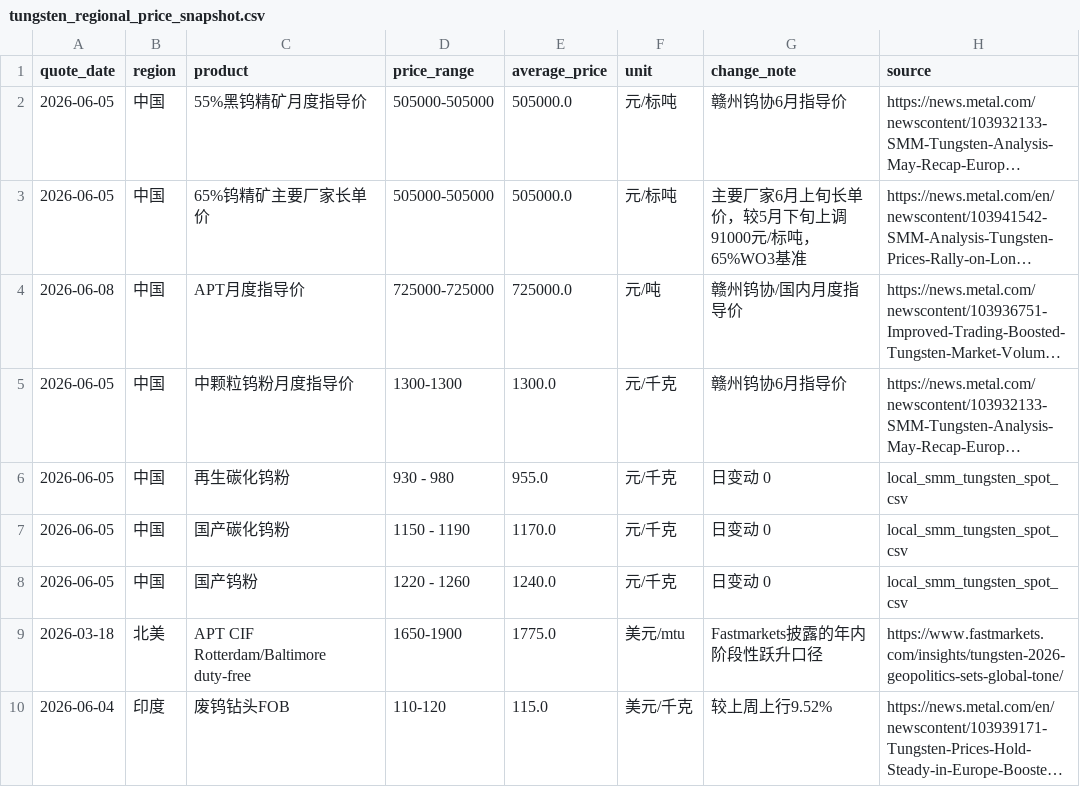
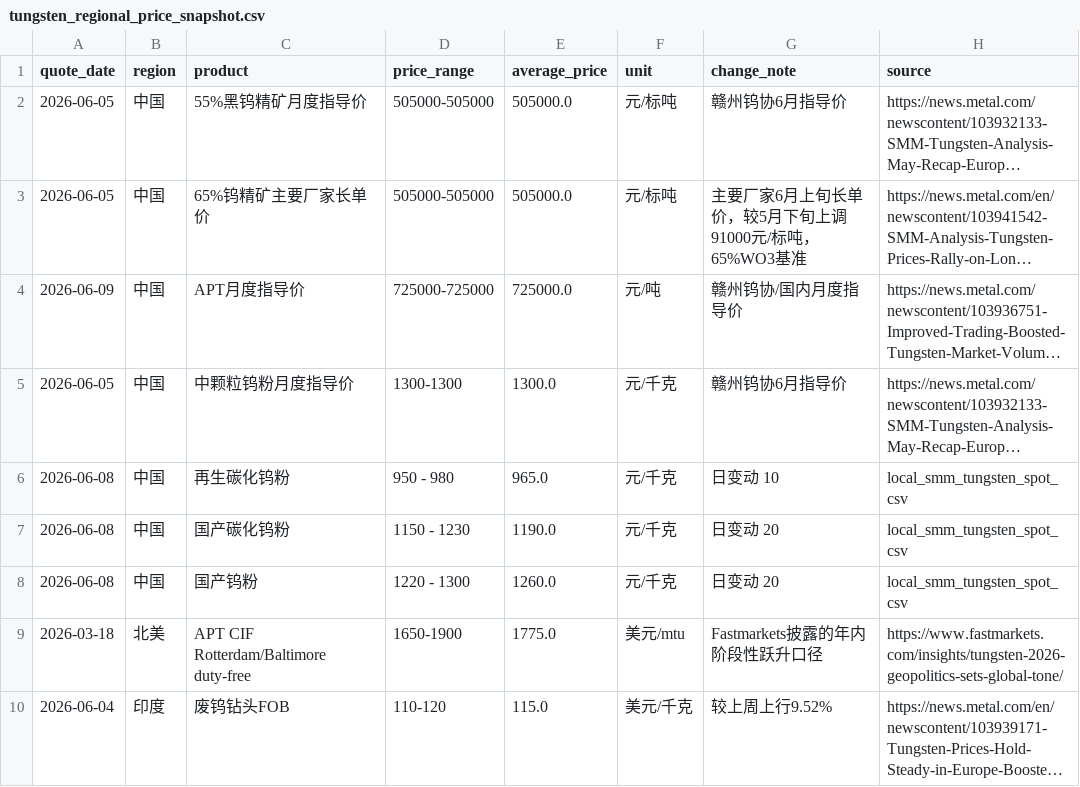
Before and after one commit to unclejeremy728/jeremy, a CSV file: tungsten/tungsten_regional_price_snapshot.csv, drawn as a sheet; only a part is shown; long unchanged cells end in …; the diff names each change by its address in the sheet, - before the commit and + after, or states it on an @@ line.

```diff
--- a/tungsten/tungsten_regional_price_snapshot.csv
+++ b/tungsten/tungsten_regional_price_snapshot.csv
-A4 (quote_date): 2026-06-08
+A4 (quote_date): 2026-06-09
-A6:A8 (quote_date): 2026-06-05
+A6:A8 (quote_date): 2026-06-08
-D6 (price_range): 930 - 980
+D6 (price_range): 950 - 980
-E6 (average_price): 955.0
+E6 (average_price): 965.0
-G6 (change_note): 日变动 0
+G6 (change_note): 日变动 10
-D7 (price_range): 1150 - 1190
+D7 (price_range): 1150 - 1230
-E7 (average_price): 1170.0
+E7 (average_price): 1190.0
-G7:G8 (change_note): 日变动 0
+G7:G8 (change_note): 日变动 20
-D8 (price_range): 1220 - 1260
+D8 (price_range): 1220 - 1300
-E8 (average_price): 1240.0
+E8 (average_price): 1260.0
```
Also changed, not shown: tungsten/tungsten_cross_market_spreads.csv, tungsten/tungsten_major_spreads.csv, 2 other files.
